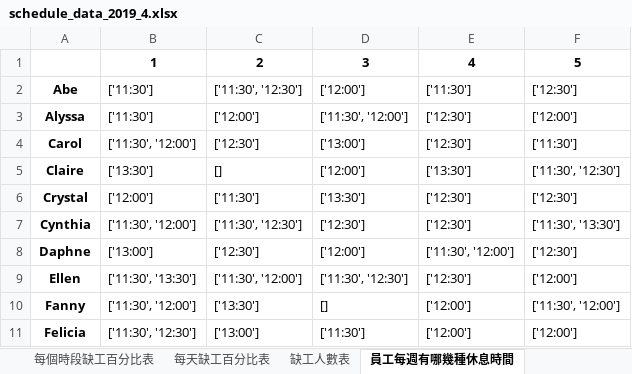
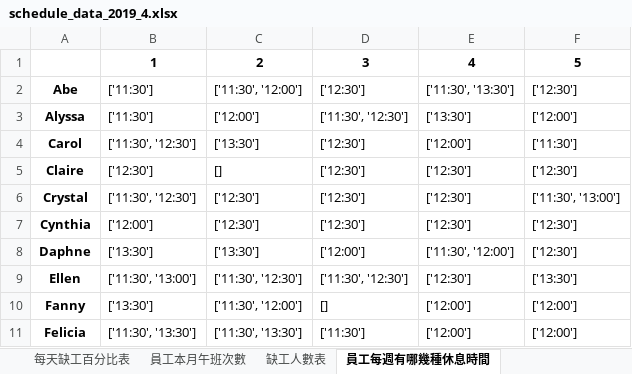
Before and after one commit to h920032/IM_project, an Excel workbook: schedule_data_2019_4.xlsx, sheet 員工每週有哪幾種休息時間, drawn as a sheet; only a part is shown; values as stored, in another font and other column widths than the file's, no borders; the diff covers the shown part only; the diff names each change by its address in the sheet, - before the commit and + after, or states it on an @@ line.

```diff
--- a/schedule_data_2019_4.xlsx (sheet 員工每週有哪幾種休息時間)
+++ b/schedule_data_2019_4.xlsx (sheet 員工每週有哪幾種休息時間)
+sheet tab: 員工本月午班次數
-C2: ['11:30', '12:30']
+C2: ['11:30', '12:00']
-D2: ['12:00']
+D2: ['12:30']
-E2: ['11:30']
+E2: ['11:30', '13:30']
-D3: ['11:30', '12:00']
+D3: ['11:30', '12:30']
-E3: ['12:30']
+E3: ['13:30']
-B4: ['11:30', '12:00']
+B4: ['11:30', '12:30']
-C4: ['12:30']
+C4: ['13:30']
-D4: ['13:00']
+D4: ['12:30']
-E4: ['12:30']
+E4: ['12:00']
-B5: ['13:30']
+B5: ['12:30']
-D5: ['12:00']
+D5: ['12:30']
-E5: ['13:30']
+E5: ['12:30']
-F5: ['11:30', '12:30']
+F5: ['12:30']
-B6: ['12:00']
+B6: ['11:30', '12:30']
-C6: ['11:30']
+C6: ['12:30']
-D6: ['13:30']
+D6: ['12:30']
-F6: ['12:30']
+F6: ['11:30', '13:00']
-B7: ['11:30', '12:00']
+B7: ['12:00']
-C7: ['11:30', '12:30']
+C7: ['12:30']
-F7: ['11:30', '13:30']
+F7: ['12:30']
-B8: ['13:00']
+B8: ['13:30']
-C8: ['12:30']
+C8: ['13:30']
-B9: ['11:30', '13:30']
+B9: ['11:30', '13:00']
-C9: ['11:30', '12:00']
+C9: ['11:30', '12:30']
-F9: ['12:00']
+F9: ['13:30']
-B10: ['11:30', '12:00']
+B10: ['13:30']
-C10: ['13:30']
+C10: ['11:30', '12:00']
-F10: ['11:30', '12:00']
+F10: ['12:00']
-B11: ['11:30', '12:30']
+B11: ['11:30', '13:30']
-C11: ['13:00']
+C11: ['11:30', '13:30']
```
Also changed, not shown: 92 edited cells elsewhere in this sheet, sheet 員工排班表, sheet 員工本月晚班次數, sheet 缺工人數表, sheet 每個時段缺工百分比表, 8 other files.
